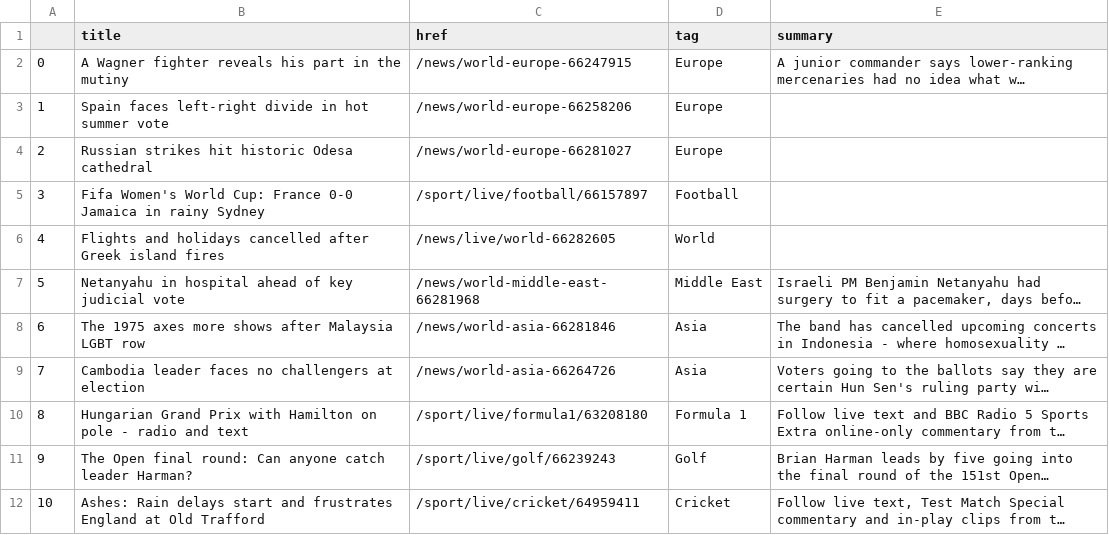
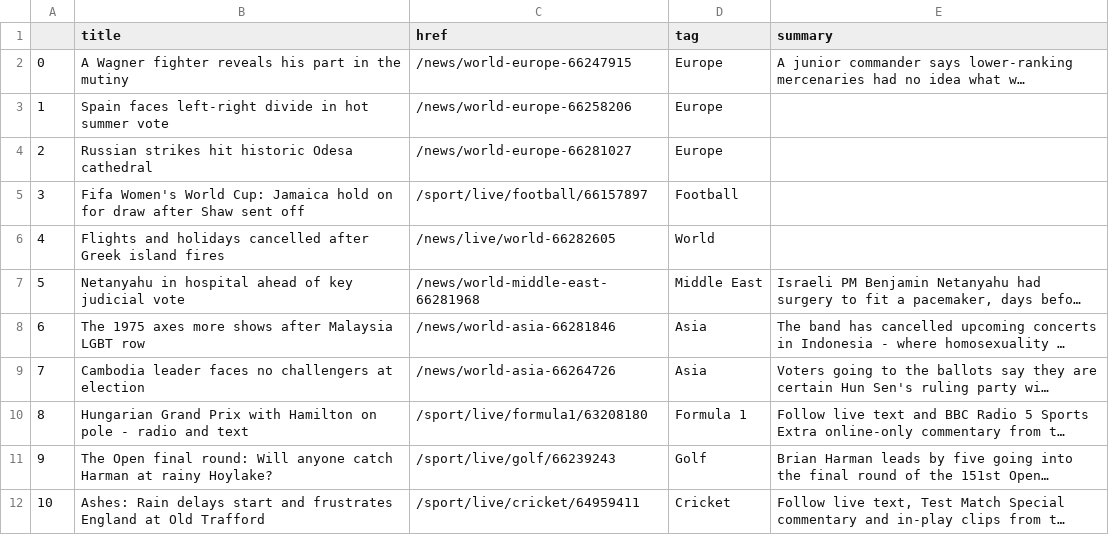
Before and after one commit to marypasciak/automatic-scraper, a CSV file: bbc-headlines.csv, drawn as a sheet; only a part is shown; long unchanged cells end in …; the diff names each change by its address in the sheet, - before the commit and + after, or states it on an @@ line.

```diff
--- a/bbc-headlines.csv
+++ b/bbc-headlines.csv
-B5 (title): …World Cup: France 0-0 Jamaica in rainy Sydney
+B5 (title): …World Cup: Jamaica hold on for draw after Shaw sent off
-B11 (title): …final round: Can anyone catch leader Harman?
+B11 (title): …final round: Will anyone catch Harman at rainy Hoylake?
```
